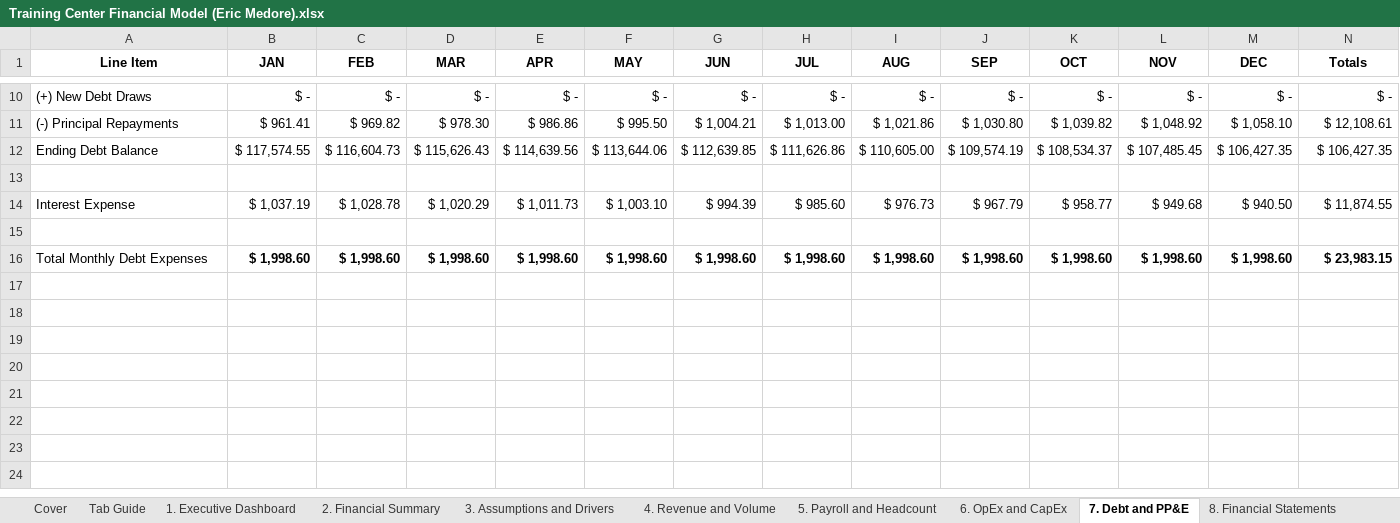
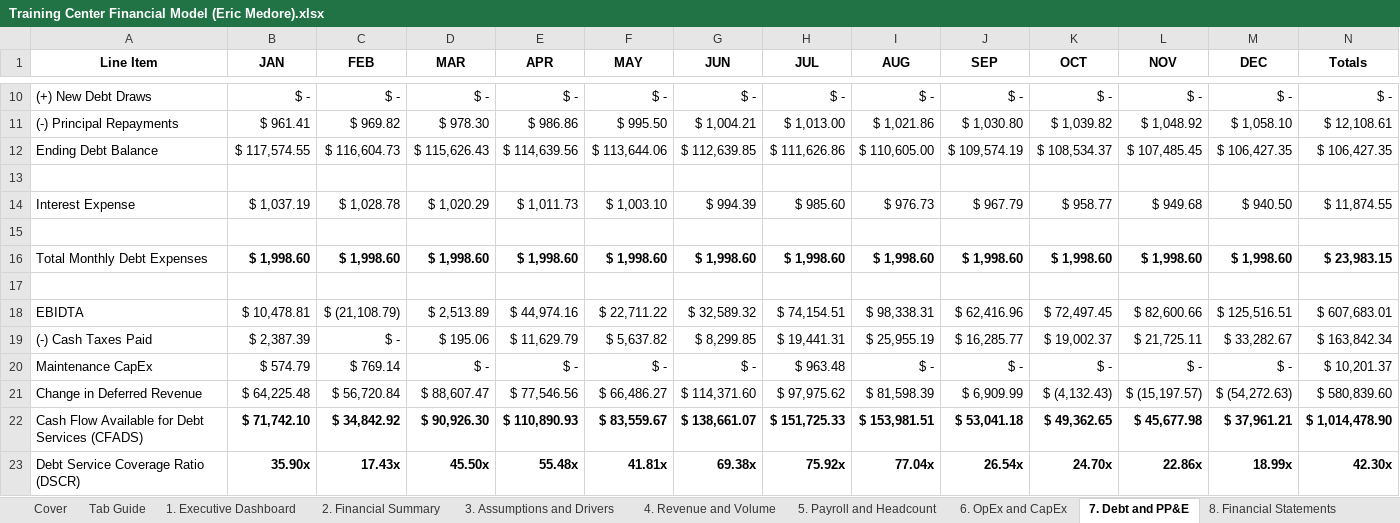
Before and after one commit to EricMedore/corporate-finance-portfolio, an Excel workbook: 01_Training_Center_Performance/Training Center Financial Model (Eric Medore).xlsx, sheet 7. Debt and PP&E, drawn as a sheet; only a part is shown, gaps mark what is left out; values as stored, in another font and other column widths than the file's, no borders; charts and pictures not drawn; the diff names each change by its address in the sheet, - before the commit and + after, or states it on an @@ line.

```diff
--- a/01_Training_Center_Performance/Training Center Financial Model (Eric Medore).xlsx (sheet 7. Debt and PP&E)
+++ b/01_Training_Center_Performance/Training Center Financial Model (Eric Medore).xlsx (sheet 7. Debt and PP&E)
+row 17: (empty)
+row 18: EBIDTA | $ 10,478.81 | $ (21,108.79) | $ 2,513.89 | $ 44,974.16 | $ 22,711.22 | $ 32,589.32 | $ 74,154.51 | $ 98,338.31 | $ 62,416.96 | $ 72,497.45 | $ 82,600.66 | $ 125,516.51 | $ 607,683.01
+row 19: (-) Cash Taxes Paid | $ 2,387.39 | $ - | $ 195.06 | $ 11,629.79 | $ 5,637.82 | $ 8,299.85 | $ 19,441.31 | $ 25,955.19 | $ 16,285.77 | $ 19,002.37 | $ 21,725.11 | $ 33,282.67 | $ 163,842.34
+row 20: Maintenance CapEx | $ 574.79 | $ 769.14 | $ - | $ - | $ - | $ - | $ 963.48 | $ - | $ - | $ - | $ - | $ - | $ 10,201.37
+row 21: Change in Deferred Revenue | $ 64,225.48 | $ 56,720.84 | $ 88,607.47 | $ 77,546.56 | $ 66,486.27 | $ 114,371.60 | $ 97,975.62 | $ 81,598.39 | $ 6,909.99 | $ (4,132.43) | $ (15,197.57) | $ (54,272.63) | $ 580,839.60
+row 22: Cash Flow Available for Debt Services (CFADS) | $ 71,742.10 | $ 34,842.92 | $ 90,926.30 | $ 110,890.93 | $ 83,559.67 | $ 138,661.07 | $ 151,725.33 | $ 153,981.51 | $ 53,041.18 | $ 49,362.65 | $ 45,677.98 | $ 37,961.21 | $ 1,014,478.90
+row 23: Debt Service Coverage Ratio (DSCR) | 35.90x | 17.43x | 45.50x | 55.48x | 41.81x | 69.38x | 75.92x | 77.04x | 26.54x | 24.70x | 22.86x | 18.99x | 42.30x
```
Also changed, not shown: sheet 2. Financial Summary, charts or pictures, 1 other file.
